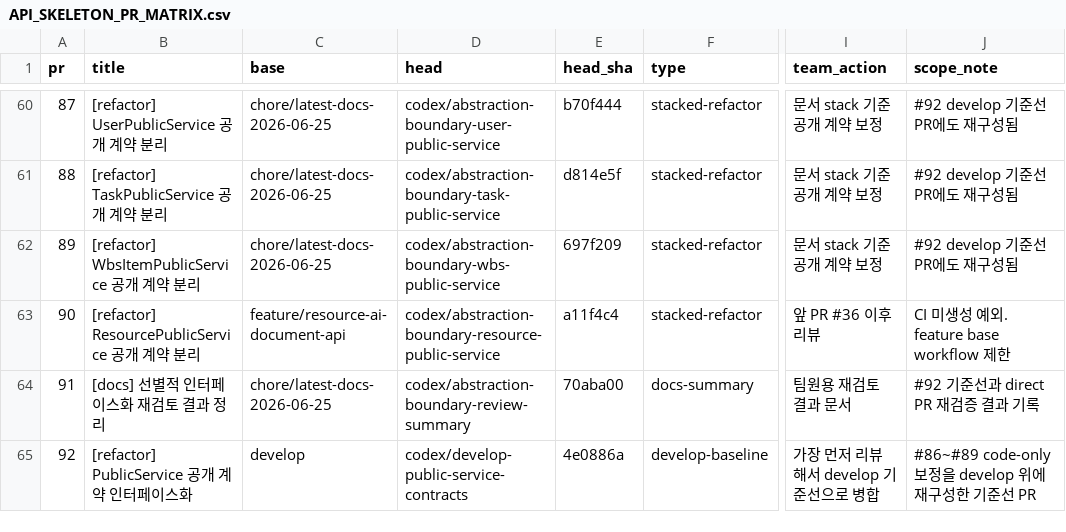
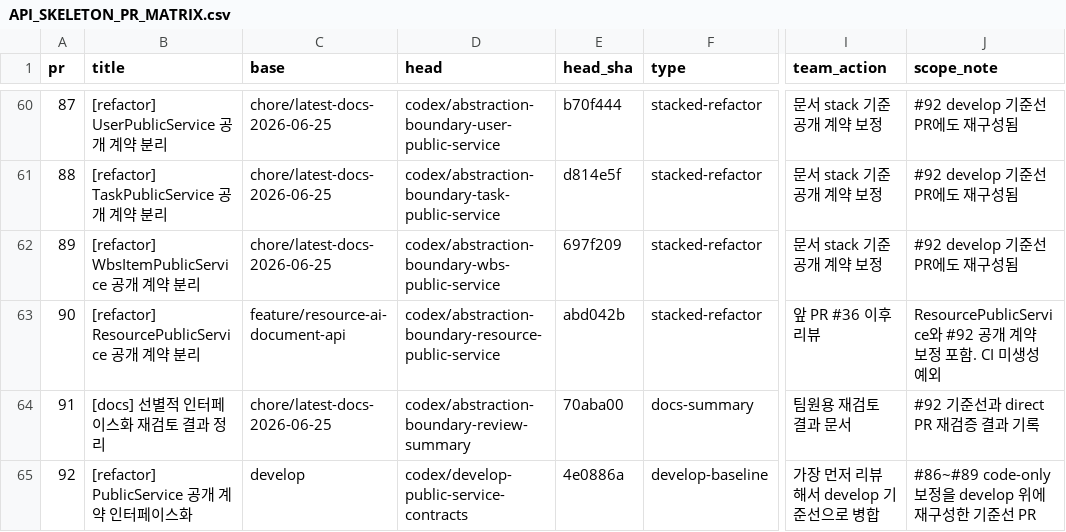
Before and after one commit to kosta-dev-sjh/bubli-backend, a CSV file: docs/API_SKELETON_PR_MATRIX.csv, drawn as a sheet; only a part is shown, gaps mark what is left out; the diff covers the shown part only; the diff names each change by its address in the sheet, - before the commit and + after, or states it on an @@ line.

Commit message:
docs: record agent resource stack convergence

```diff
--- a/docs/API_SKELETON_PR_MATRIX.csv
+++ b/docs/API_SKELETON_PR_MATRIX.csv
-E63 (head_sha): a11f4c4
+E63 (head_sha): abd042b
-J63 (scope_note): CI 미생성 예외. feature base workflow 제한
+J63 (scope_note): ResourcePublicService와 #92 공개 계약 보정 포함. CI 미생성 예외
```
Also changed, not shown: 36 edited cells elsewhere in this file, 1 other file.
